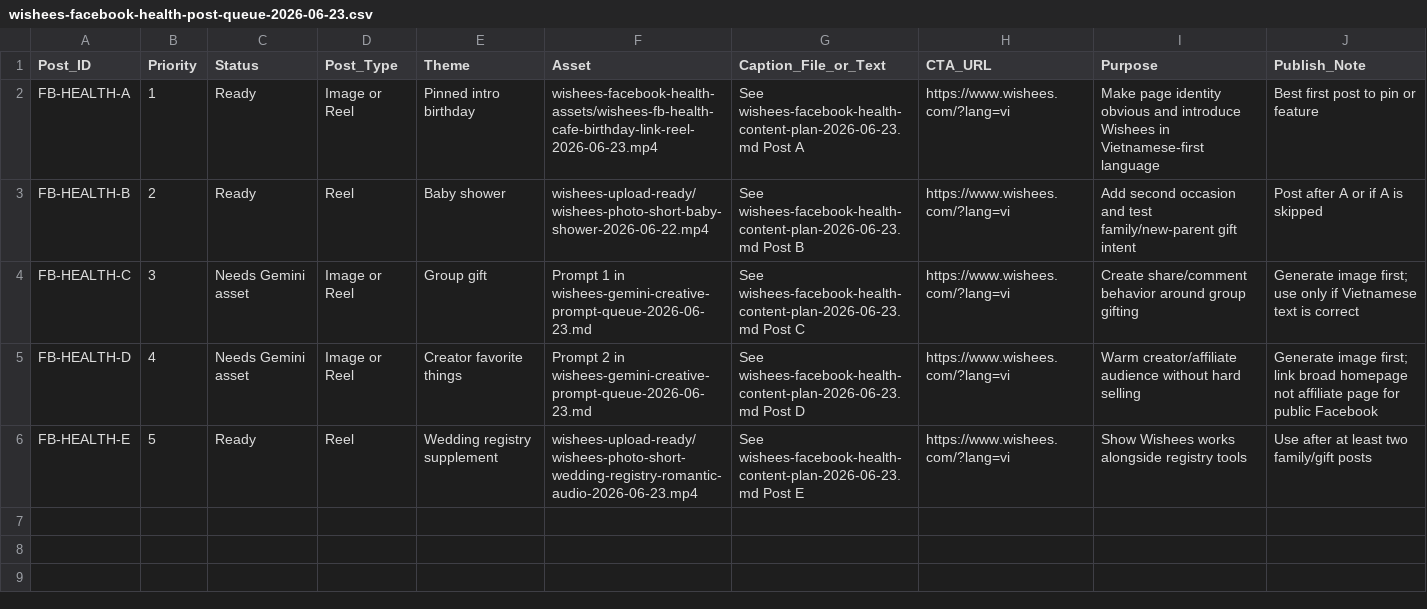
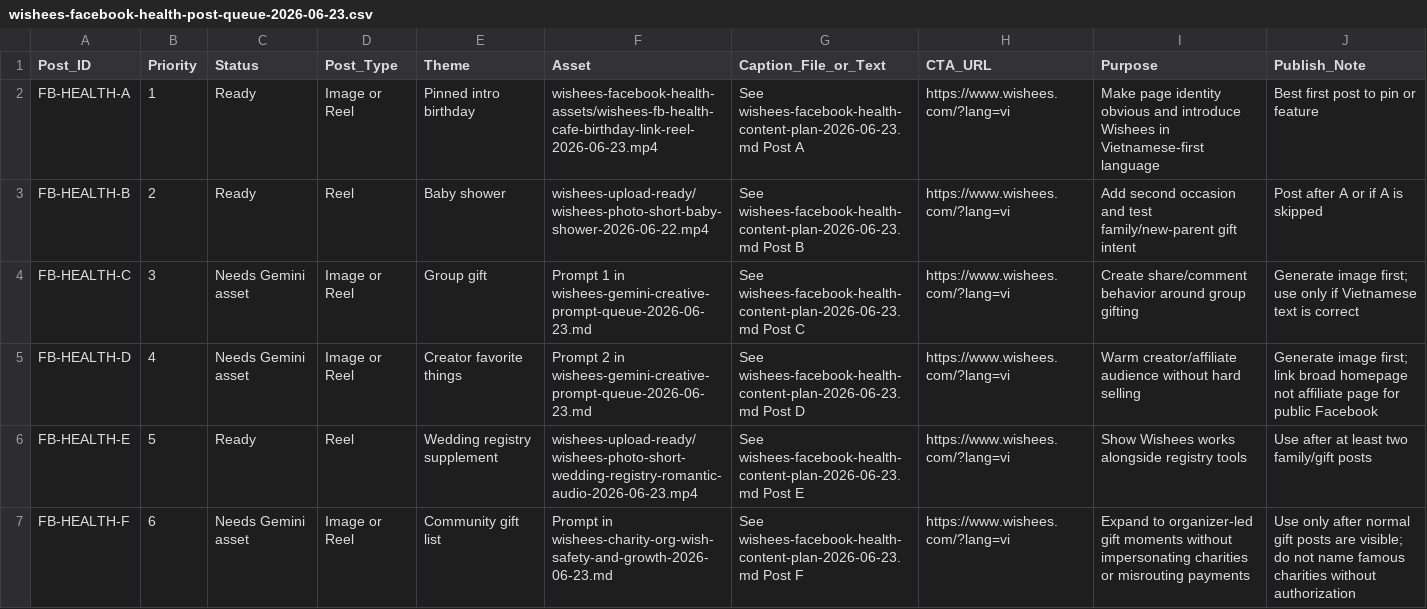
Before and after one commit to thiennp/thiennp.github.io, a CSV file: marketing/wishees-facebook-health-post-queue-2026-06-23.csv, drawn as a sheet.

Commit message:
Remove stale marketing assets and add safety guidance

```diff
--- a/marketing/wishees-facebook-health-post-queue-2026-06-23.csv
+++ b/marketing/wishees-facebook-health-post-queue-2026-06-23.csv
@@ -6 +6,2 @@
 "FB-HEALTH-E","5","Ready","Reel","Wedding registry supplement","wishees-upload-ready/wishees-photo-short-wedding-registry-romantic-audio-2026-06-23.mp4","See wishees-facebook-health-content-plan-2026-06-23.md Post E","https://www.wishees.com/?lang=vi","Show Wishees works alongside registry tools","Use after at least two family/gift posts"
+"FB-HEALTH-F","6","Needs Gemini asset","Image or Reel","Community gift list","Prompt in wishees-charity-org-wish-safety-and-growth-2026-06-23.md","See wishees-facebook-health-content-plan-2026-06-23.md Post F","https://www.wishees.com/?lang=vi","Expand to organizer-led gift moments without impersonating charities or misrouting payments","Use only after normal gift posts are visible; do not name famous charities without authorization"
```
Also changed, not shown: 34 other files.
